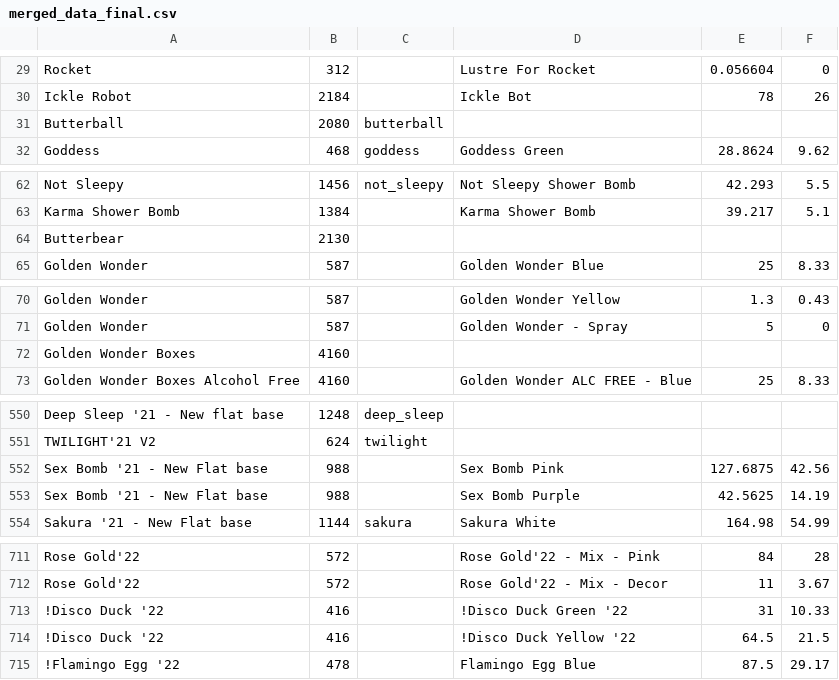
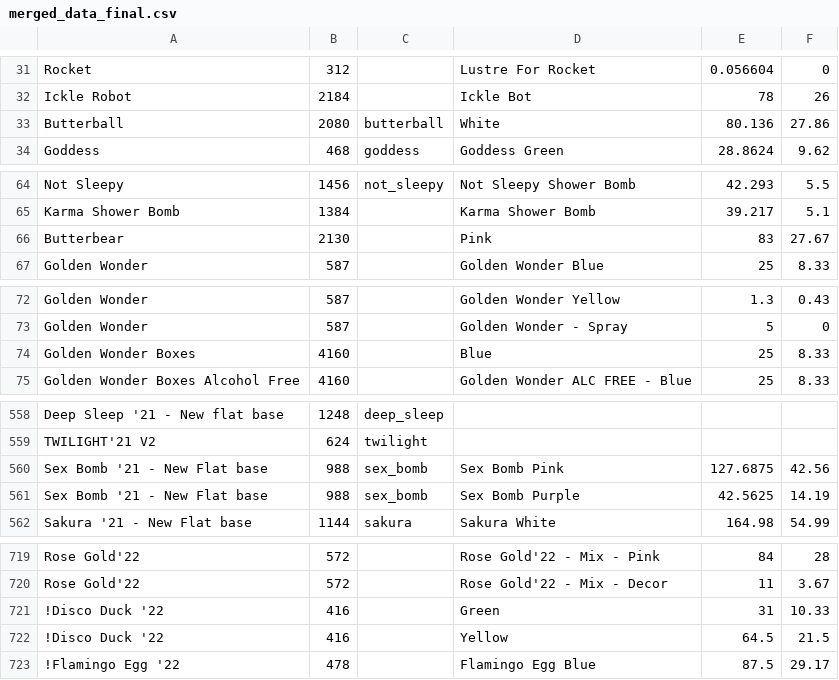
Before and after one commit to human2-0/ballistics_wallet, a CSV file: merged_data_final.csv, drawn as a sheet; only a part is shown, gaps mark what is left out; the diff covers the shown part only.

```diff
--- a/merged_data_final.csv
+++ b/merged_data_final.csv
@@ -30,3 +32,3 @@ Rocket,312,,Lustre For Rocket,0.056604,0,
 Ickle Robot,2184,,Ickle Bot,78,26,
-Butterball,2080, butterball,,,,
+Butterball,2080, butterball,White,80.136,27.86
 Goddess,468, goddess,Goddess Green,28.8624,9.62,
@@ -63,3 +65,3 @@ Not Sleepy,1456,not_sleepy,Not Sleepy Shower Bomb,42.293,5.5,
 Karma Shower Bomb,1384,,Karma Shower Bomb,39.217,5.1,
-Butterbear,2130,,,,,
+Butterbear,2130,,Pink,83,27.67
 Golden Wonder,587,,Golden Wonder Blue,25,8.33,
@@ -71,3 +73,3 @@ Golden Wonder,587,,Golden Wonder Yellow,1.3,0.43,
 Golden Wonder,587,,Golden Wonder - Spray,5,0,
-Golden Wonder Boxes,4160,,,,,
+Golden Wonder Boxes,4160,,Blue,25,8.33
 Golden Wonder Boxes Alcohol Free,4160,,Golden Wonder ALC FREE - Blue,25,8.33,
@@ -551,4 +559,4 @@ Deep Sleep '21 - New flat base,1248, deep_sleep,,,,
 TWILIGHT'21 V2,624,twilight,,,,
-Sex Bomb '21 - New Flat base,988,,Sex Bomb Pink,127.6875,42.56,
-Sex Bomb '21 - New Flat base,988,,Sex Bomb Purple,42.5625,14.19,
+Sex Bomb '21 - New Flat base,988,sex_bomb,Sex Bomb Pink,127.6875,42.56,
+Sex Bomb '21 - New Flat base,988,sex_bomb,Sex Bomb Purple,42.5625,14.19,
 Sakura '21 - New Flat base,1144,sakura,Sakura White,164.98,54.99,
@@ -712,4 +720,4 @@ Rose Gold'22,572,,Rose Gold'22 - Mix - Pink,84,28,
 Rose Gold'22,572,,Rose Gold'22 - Mix - Decor,11,3.67,
-!Disco Duck '22,416,,!Disco Duck Green '22,31,10.33,
-!Disco Duck '22,416,,!Disco Duck Yellow '22,64.5,21.5,
+!Disco Duck '22,416,,Green,31,10.33,
+!Disco Duck '22,416,,Yellow,64.5,21.5,
 !Flamingo Egg '22,478,,Flamingo Egg Blue,87.5,29.17,
```
Also changed, not shown: 8 added rows and 37 edited cells elsewhere in this file, 30 other files.
